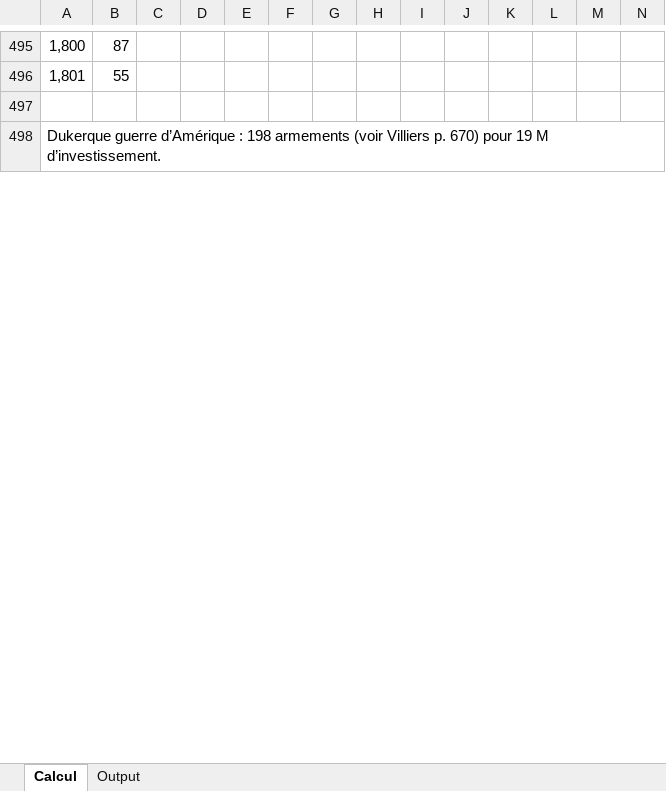
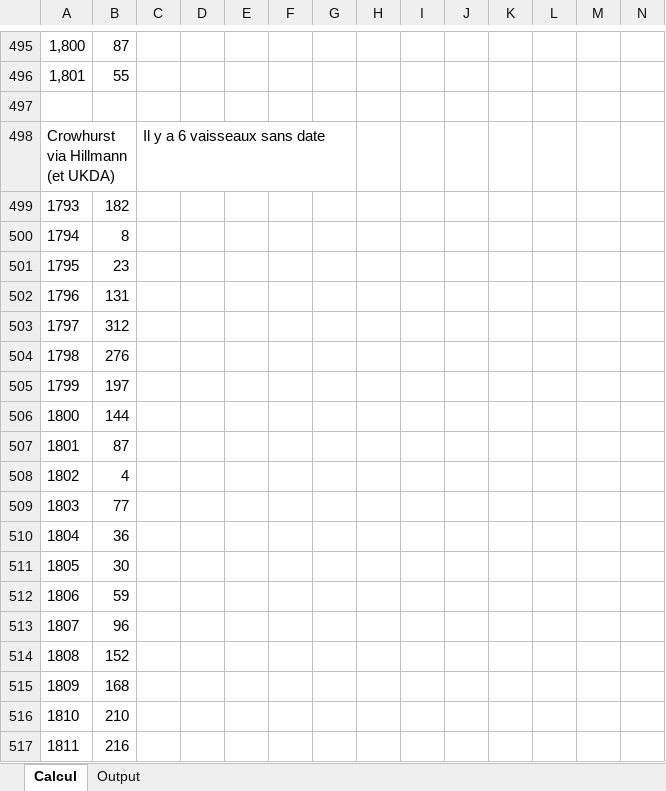
Before and after one commit to gdaudin/2016-Hamburg-Impact-of-War, an Excel workbook: External Data/Résultats de la course française.xlsx, sheet Calcul, drawn as a sheet; only a part is shown, gaps mark what is left out; the shorter side is filled out with more unchanged rows; values as stored, in another font and other column widths than the file's, no borders; rows hold the shown columns only; the diff covers the shown part only; the diff names each change by its address in the sheet, - before the commit and + after, or states it on an @@ line.

```diff
--- a/External Data/Résultats de la course française.xlsx (sheet Calcul)
+++ b/External Data/Résultats de la course française.xlsx (sheet Calcul)
+row 498: Crowhurst via Hillmann (et UKDA) |  | Il y a 6 vaisseaux sans date
+row 499: 1793 | 182
+row 500: 1794 | 8
+row 501: 1795 | 23
+row 502: 1796 | 131
+row 503: 1797 | 312
+row 504: 1798 | 276
+row 505: 1799 | 197
+row 506: 1800 | 144
+row 507: 1801 | 87
+row 508: 1802 | 4
+row 509: 1803 | 77
+row 510: 1804 | 36
+row 511: 1805 | 30
+row 512: 1806 | 59
+row 513: 1807 | 96
+row 514: 1808 | 152
+row 515: 1809 | 168
+row 516: 1810 | 210
+row 517: 1811 | 216
```
Also changed, not shown: 7 added rows, 152 edited cells and cell formats elsewhere in this sheet, sheet Output, formulas that keep their value, External Data/French Privateering from Hillmann 2024 09 from Crowhurst Cesseda.xlsx.
